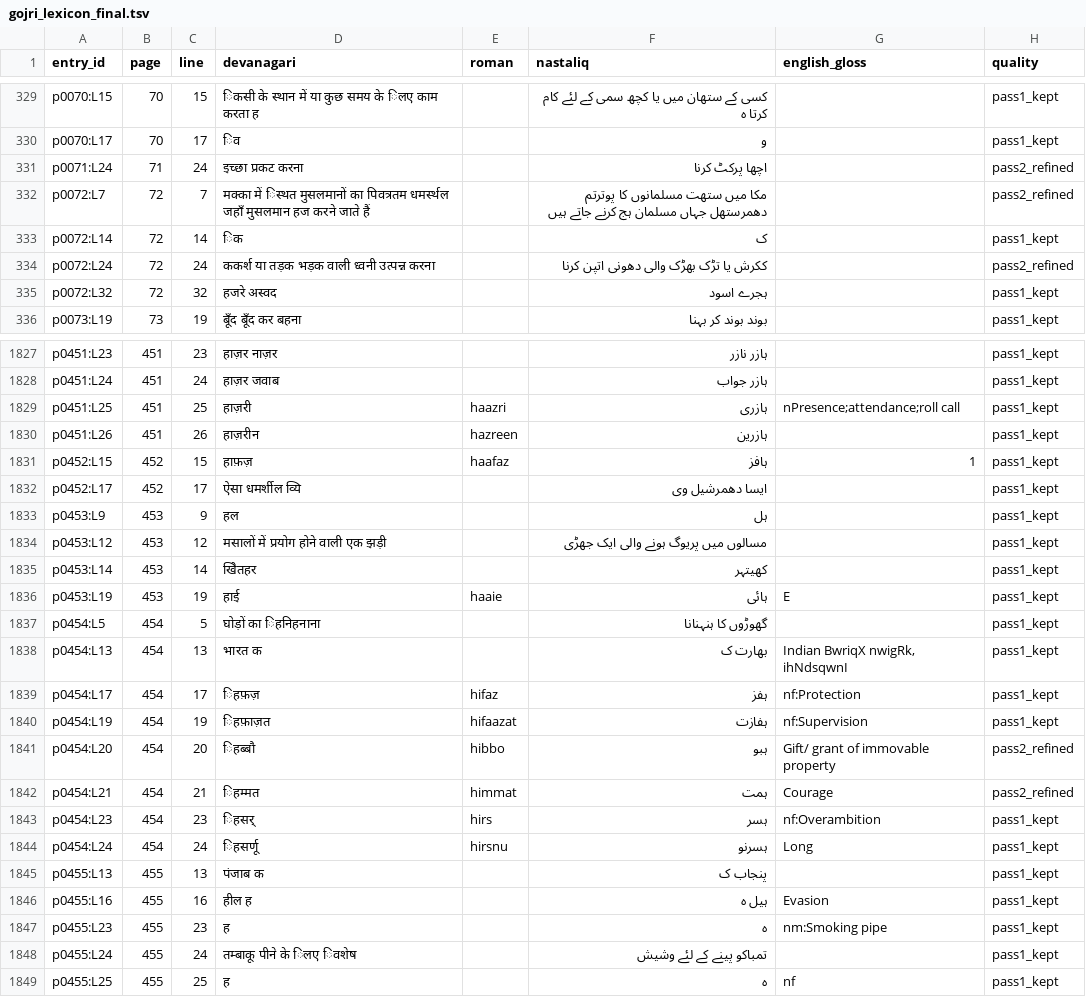
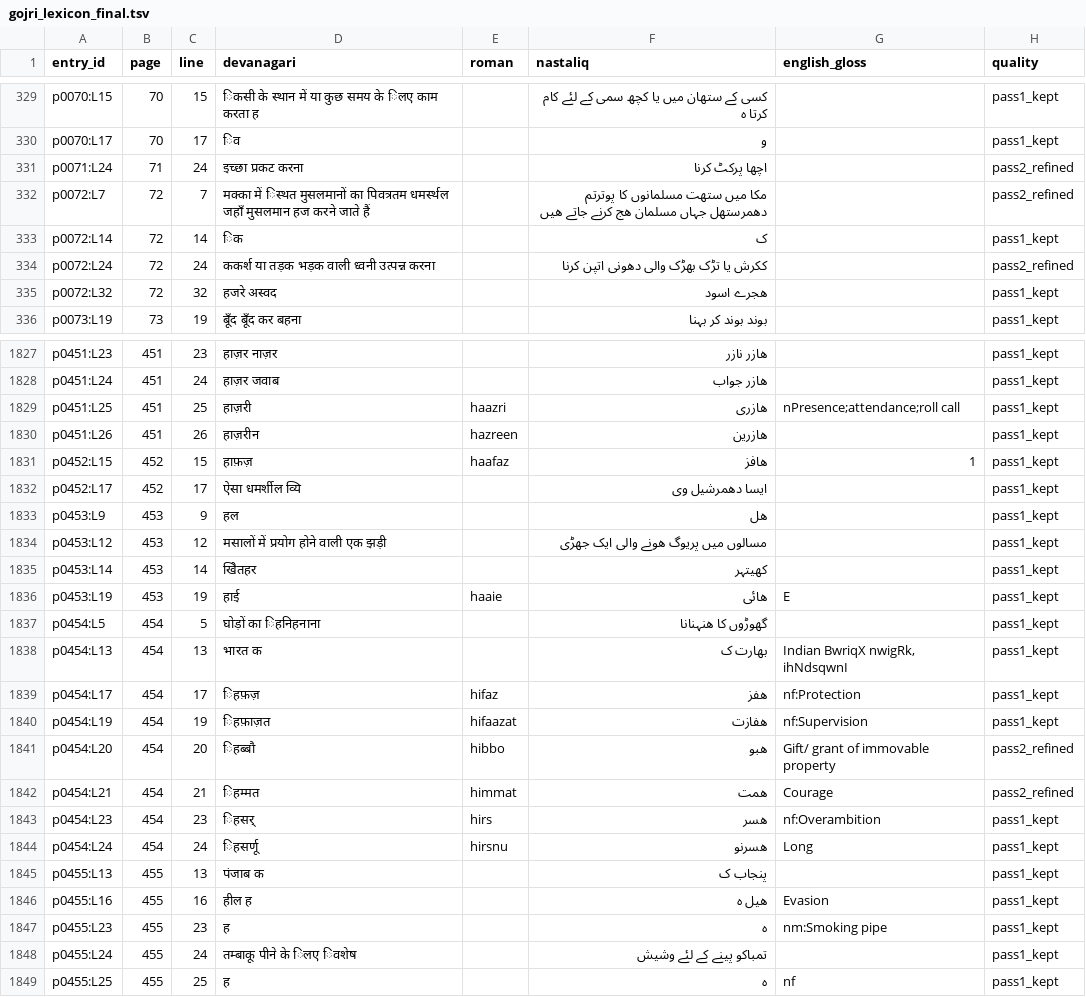
Before and after one commit to jaslam94/gojri-ai, a TSV file: data/lexicon/gojri_lexicon_final.tsv, drawn as a sheet; only a part is shown, gaps mark what is left out; the diff covers the shown part only; the diff names each change by its address in the sheet, - before the commit and + after, or states it on an @@ line.

```diff
--- a/data/lexicon/gojri_lexicon_final.tsv
+++ b/data/lexicon/gojri_lexicon_final.tsv
-F332 (nastaliq): …جہاں مسلمان ہج کرنے جاتے ہیں
+F332 (nastaliq): …جہاں مسلمان ھج کرنے جاتے ھیں
-F335 (nastaliq): ہجرے اسود
+F335 (nastaliq): ھجرے اسود
-F1827 (nastaliq): ہازر نازر
+F1827 (nastaliq): ھازر نازر
-F1828 (nastaliq): ہازر جواب
+F1828 (nastaliq): ھازر جواب
-F1829 (nastaliq): ہازری
+F1829 (nastaliq): ھازری
-F1830 (nastaliq): ہازرین
+F1830 (nastaliq): ھازرین
-F1831 (nastaliq): ہافز
+F1831 (nastaliq): ھافز
-F1833 (nastaliq): ہل
+F1833 (nastaliq): ھل
-F1834 (nastaliq): مسالوں میں پریوگ ہونے والی ایک جھڑی
+F1834 (nastaliq): مسالوں میں پریوگ ھونے والی ایک جھڑی
-F1836 (nastaliq): ہائی
+F1836 (nastaliq): ھائی
-F1837 (nastaliq): گھوڑوں کا ہنہنانا
+F1837 (nastaliq): گھوڑوں کا ھنہنانا
-F1839 (nastaliq): ہفز
+F1839 (nastaliq): ھفز
-F1840 (nastaliq): ہفازت
+F1840 (nastaliq): ھفازت
-F1841 (nastaliq): ہبو
+F1841 (nastaliq): ھبو
-F1842 (nastaliq): ہمت
+F1842 (nastaliq): ھمت
-F1843 (nastaliq): ہسر
+F1843 (nastaliq): ھسر
-F1844 (nastaliq): ہسرنو
+F1844 (nastaliq): ھسرنو
-F1846 (nastaliq): ہیل ہ
+F1846 (nastaliq): ھیل ہ
```
Also changed, not shown: 80 edited cells elsewhere in this file, 1 other file.
